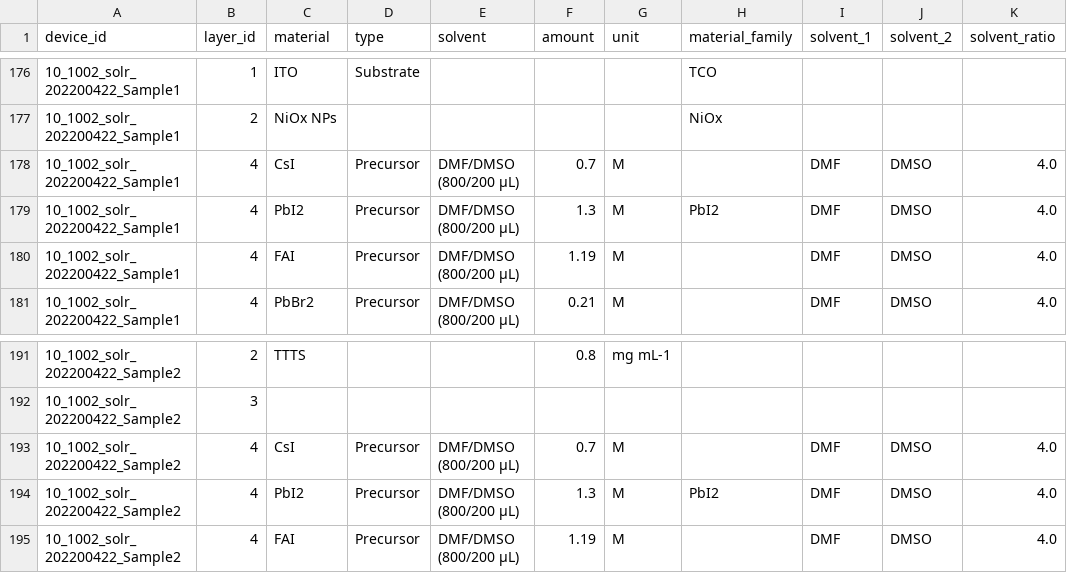
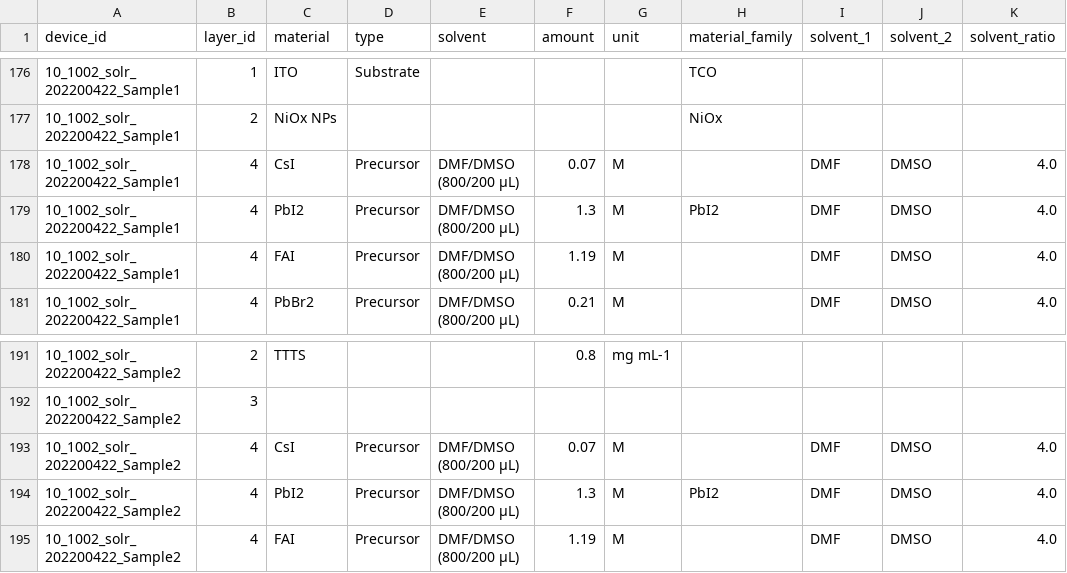
Before and after one commit to NiOx-based-Perovskite-Solar-Cell/Perovskite-Research, a CSV file: processed/prepared_v2/materials.csv, drawn as a sheet; only a part is shown, gaps mark what is left out; the diff names each change by its address in the sheet, - before the commit and + after, or states it on an @@ line.

```diff
--- a/processed/prepared_v2/materials.csv
+++ b/processed/prepared_v2/materials.csv
-F178 (amount): 0.7
+F178 (amount): 0.07
-F193 (amount): 0.7
+F193 (amount): 0.07
```
Also changed, not shown: processed/prepared_v2/psk_composition.csv, processed/prepared_v2/target_table.csv, 3 other files.
